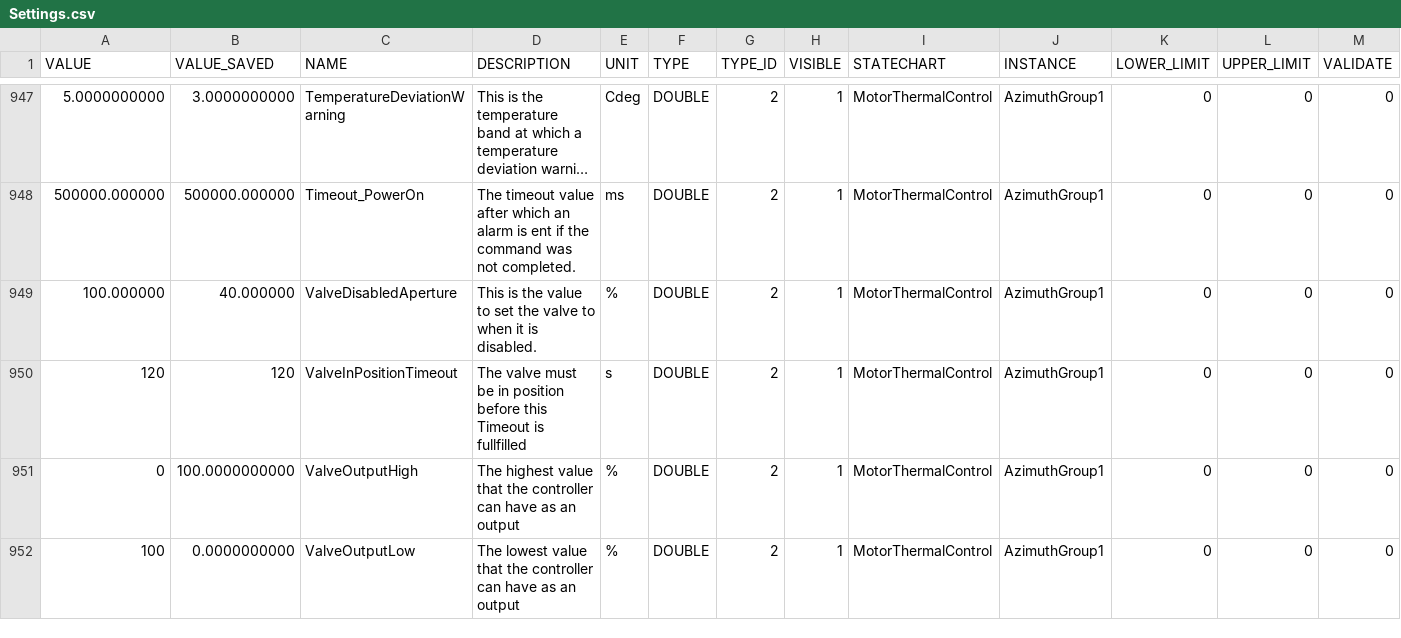
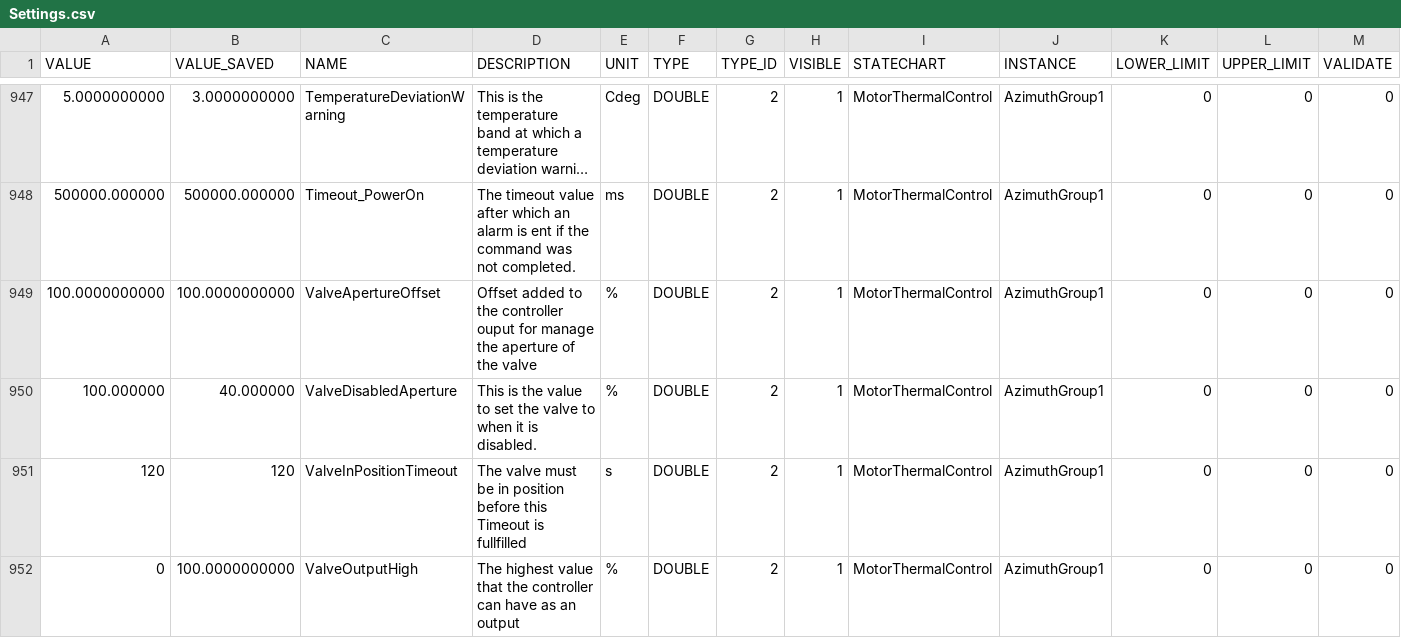
Before and after one commit to lsst-ts/ts_llconfig_mtcs, a CSV file: MTMount/Settings.csv, drawn as a sheet; only a part is shown, gaps mark what is left out; the shorter side is filled out with more unchanged rows; long unchanged cells end in …; rows hold the shown columns only; the diff covers the shown part only; the diff names each change by its address in the sheet, - before the commit and + after, or states it on an @@ line.

Commit message:
Files committed automatically by /home/lsst/LSST/mariadb-docker/settingsBackupCommit.sh script.

```diff
--- a/MTMount/Settings.csv
+++ b/MTMount/Settings.csv
+row 949: 100.0000000000 | 100.0000000000 | ValveApertureOffset | Offset added to the controller ouput for manage the aperture of the valve | % | DOUBLE | 2 | 1 | MotorThermalControl | AzimuthGroup1 | 0 | 0 | 0
```
Also changed, not shown: 6 added rows and 1 edited cell elsewhere in this file.
